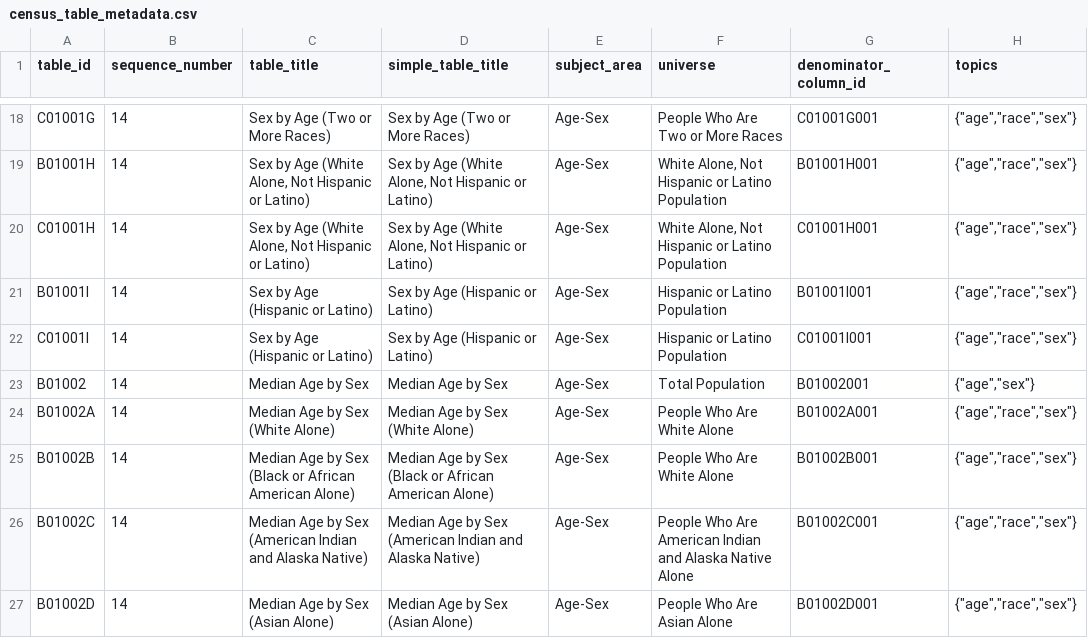
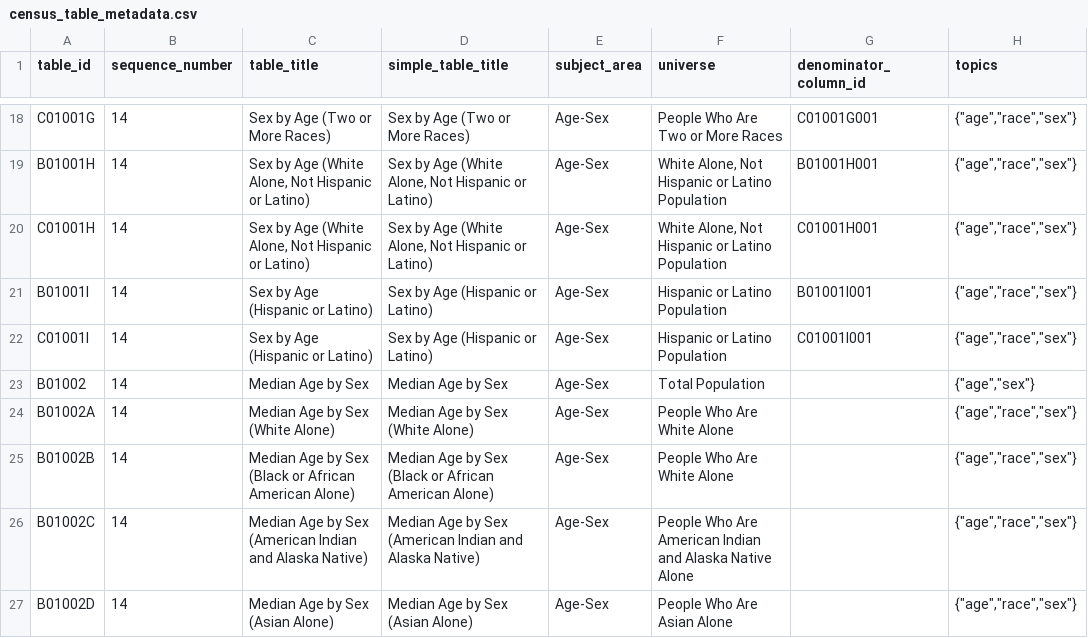
Before and after one commit to censusreporter/census-table-metadata, a CSV file: precomputed/acs2010_1yr/census_table_metadata.csv, drawn as a sheet; only a part is shown, gaps mark what is left out; the diff covers the shown part only.

Commit message:
Remove denominator column from median table precomputes.

```diff
--- a/precomputed/acs2010_1yr/census_table_metadata.csv
+++ b/precomputed/acs2010_1yr/census_table_metadata.csv
@@ -22,6 +22,6 @@ B01001I,14,Sex by Age (Hispanic or Latino),Sex by Age (Hispanic or Latino),Age-S
 C01001I,14,Sex by Age (Hispanic or Latino),Sex by Age (Hispanic or Latino),Age-Sex,Hispanic or Latino Population,C01001I001,"{""age"",""race"",""sex""}"
-B01002,14,Median Age by Sex,Median Age by Sex,Age-Sex,Total Population,B01002001,"{""age"",""sex""}"
-B01002A,14,Median Age by Sex (White Alone),Median Age by Sex (White Alone),Age-Sex,People Who Are White Alone,B01002A001,"{""age"",""race"",""sex""}"
-B01002B,14,Median Age by Sex (Black or African American Alone),Median Age by Sex (Black or African American Alone),Age-Sex,People Who Are White Alone,B01002B001,"{""age"",""race"",""sex""}"
-B01002C,14,Median Age by Sex (American Indian and Alaska Native),Median Age by Sex (American Indian and Alaska Native),Age-Sex,People Who Are American Indian and Alaska Native Alone,B01002C001,"{""age"",""race"",""sex""}"
-B01002D,14,Median Age by Sex (Asian Alone),Median Age by Sex (Asian Alone),Age-Sex,People Who Are Asian Alone,B01002D001,"{""age"",""race"",""sex""}"
+B01002,14,Median Age by Sex,Median Age by Sex,Age-Sex,Total Population,,"{""age"",""sex""}"
+B01002A,14,Median Age by Sex (White Alone),Median Age by Sex (White Alone),Age-Sex,People Who Are White Alone,,"{""age"",""race"",""sex""}"
+B01002B,14,Median Age by Sex (Black or African American Alone),Median Age by Sex (Black or African American Alone),Age-Sex,People Who Are White Alone,,"{""age"",""race"",""sex""}"
+B01002C,14,Median Age by Sex (American Indian and Alaska Native),Median Age by Sex (American Indian and Alaska Native),Age-Sex,People Who Are American Indian and Alaska Native Alone,,"{""age"",""race"",""sex""}"
+B01002D,14,Median Age by Sex (Asian Alone),Median Age by Sex (Asian Alone),Age-Sex,People Who Are Asian Alone,,"{""age"",""race"",""sex""}"
```
Also changed, not shown: 58 edited cells elsewhere in this file, precomputed/acs2007_1yr/census_table_metadata.csv, precomputed/acs2009_3yr/census_table_metadata.csv, 9 other files.
